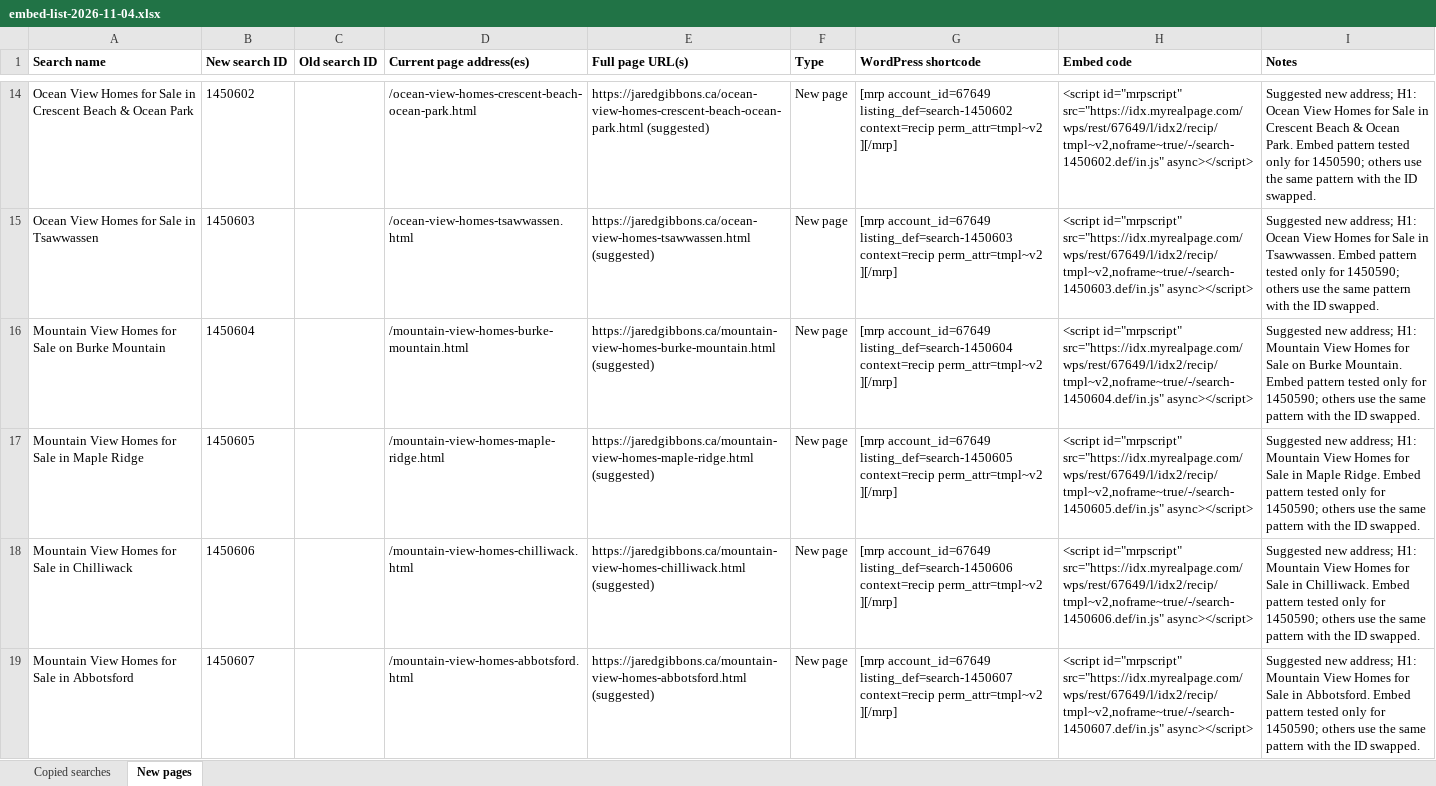
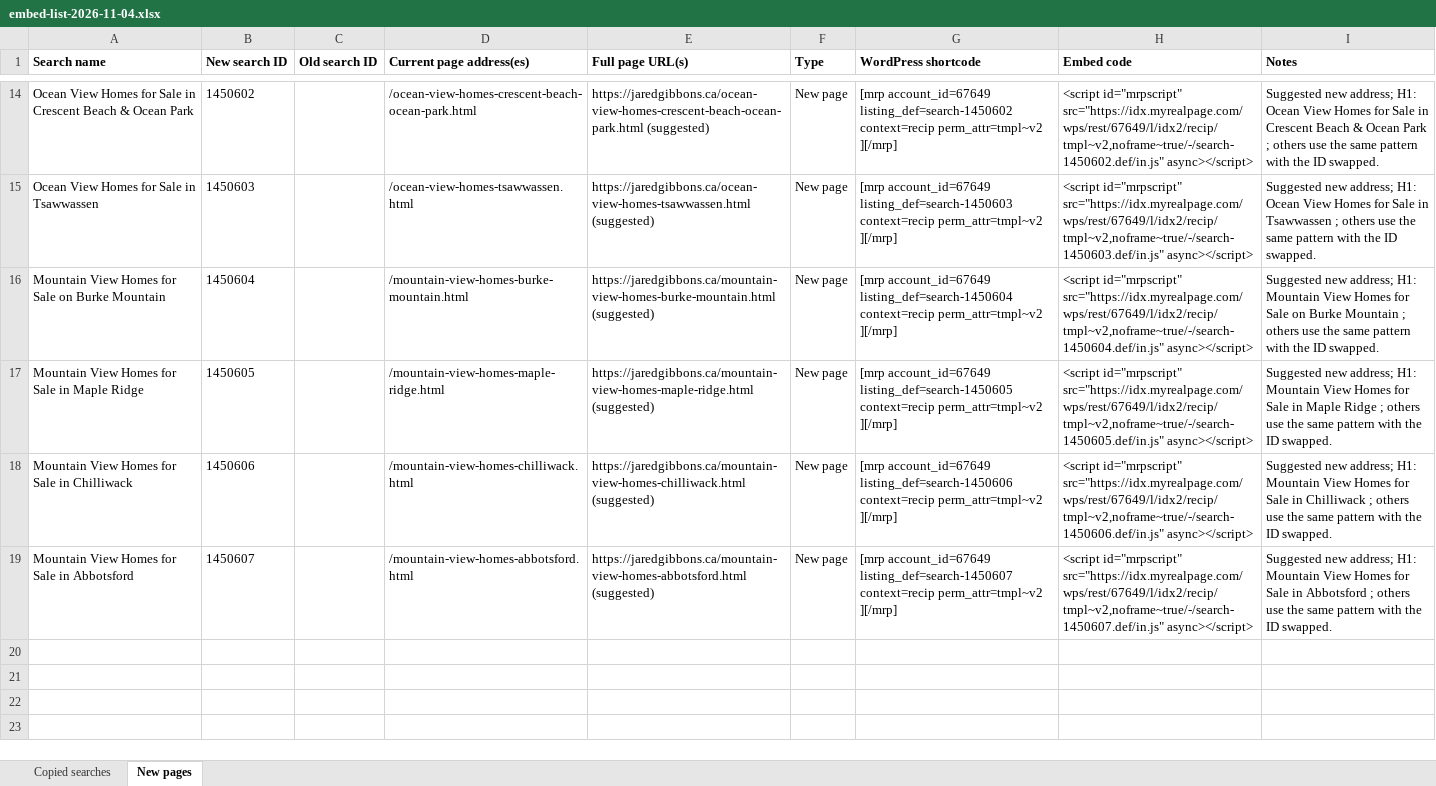
Before and after one commit to jaredgibbons-ai/jaredgibbons-ca, an Excel workbook: docs/review/idx/embed-list-2026-11-04.xlsx, sheet New pages, drawn as a sheet; only a part is shown, gaps mark what is left out; values as stored, in another font and other column widths than the file's, no borders; the diff covers the shown part only; the diff names each change by its address in the sheet, - before the commit and + after, or states it on an @@ line.

```diff
--- a/docs/review/idx/embed-list-2026-11-04.xlsx (sheet New pages)
+++ b/docs/review/idx/embed-list-2026-11-04.xlsx (sheet New pages)
-I14 (Notes): …& Ocean Park. Embed pattern tested only for 1450590; others use…
+I14 (Notes): …& Ocean Park ; others use…
-I15 (Notes): …Sale in Tsawwassen. Embed pattern tested only for 1450590; others use…
+I15 (Notes): …Sale in Tsawwassen ; others use…
-I16 (Notes): …on Burke Mountain. Embed pattern tested only for 1450590; others use…
+I16 (Notes): …on Burke Mountain ; others use…
-I17 (Notes): …in Maple Ridge. Embed pattern tested only for 1450590; others use…
+I17 (Notes): …in Maple Ridge ; others use…
-I18 (Notes): …Sale in Chilliwack. Embed pattern tested only for 1450590; others use…
+I18 (Notes): …Sale in Chilliwack ; others use…
-I19 (Notes): …Sale in Abbotsford. Embed pattern tested only for 1450590; others use…
+I19 (Notes): …Sale in Abbotsford ; others use…
```
Also changed, not shown: 32 edited cells elsewhere in this sheet, 1 other file.
